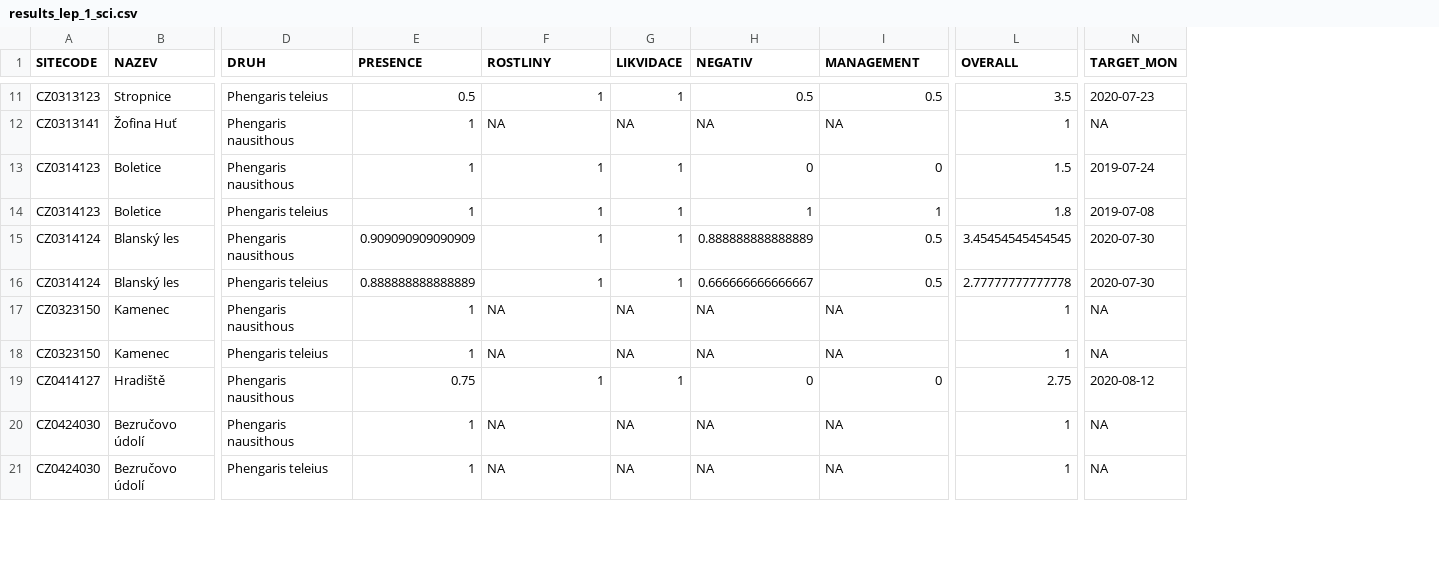
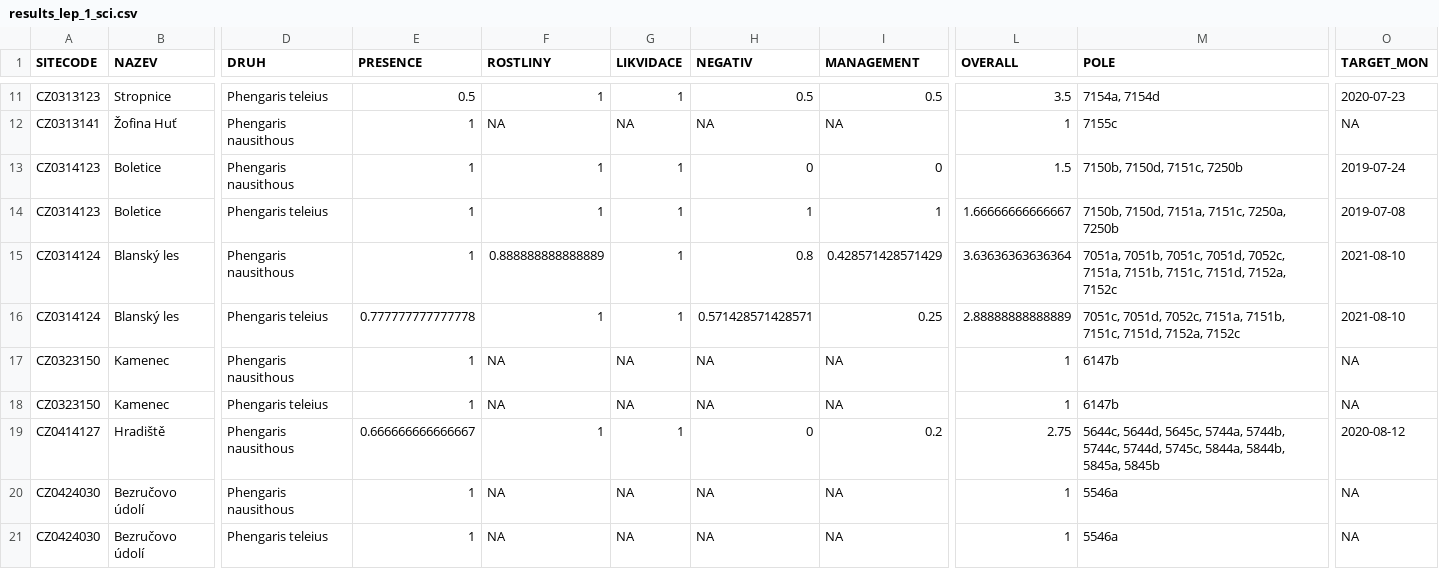
Before and after one commit to jonasgaigr/N2K.CZ, a CSV file: results/results_lep_1_sci.csv, drawn as a sheet; only a part is shown, gaps mark what is left out; addresses are those after the commit; the diff covers the shown part only; the diff names each change by its address in the sheet, - before the commit and + after, or states it on an @@ line.

```diff
--- a/results/results_lep_1_sci.csv
+++ b/results/results_lep_1_sci.csv
+column M (POLE), rows 11-21: 7154a, 7154d | 7155c | 7150b, 7150d, 7151c, 7250b | 7150b, 7150d, 7151a, 7151c, 7250a, 7250b | 7051a, 7051b, 7051c, 7051d, 7052c, 7151a, 7151b, 7151c, 7151d, 7152a, 7152c | 7051c, 7051d, 7052c, 7151a, 7151b, 7151c, 7151d, 7152a, 7152c | 6147b | 6147b | 5644c, 5644d, 5645c, 5744a, 5744b, 5744c, 5744d, 5745c, 5844a, 5844b, 5845a, 5845b | 5546a | 5546a
-L14 (OVERALL): 1.8
+L14 (OVERALL): 1.66666666666667
-E15 (PRESENCE): 0.909090909090909
+E15 (PRESENCE): 1
-F15 (ROSTLINY): 1
+F15 (ROSTLINY): 0.888888888888889
-H15 (NEGATIV): 0.888888888888889
+H15 (NEGATIV): 0.8
-I15 (MANAGEMENT): 0.5
+I15 (MANAGEMENT): 0.428571428571429
-L15 (OVERALL): 3.45454545454545
+L15 (OVERALL): 3.63636363636364
-O15:O16 (TARGET_MON): 2020-07-30
+O15:O16 (TARGET_MON): 2021-08-10
-E16 (PRESENCE): 0.888888888888889
+E16 (PRESENCE): 0.777777777777778
-H16 (NEGATIV): 0.666666666666667
+H16 (NEGATIV): 0.571428571428571
-I16 (MANAGEMENT): 0.5
+I16 (MANAGEMENT): 0.25
-L16 (OVERALL): 2.77777777777778
+L16 (OVERALL): 2.88888888888889
-E19 (PRESENCE): 0.75
+E19 (PRESENCE): 0.666666666666667
-I19 (MANAGEMENT): 0
+I19 (MANAGEMENT): 0.2
```
Also changed, not shown: 44 edited cells elsewhere in this file.
